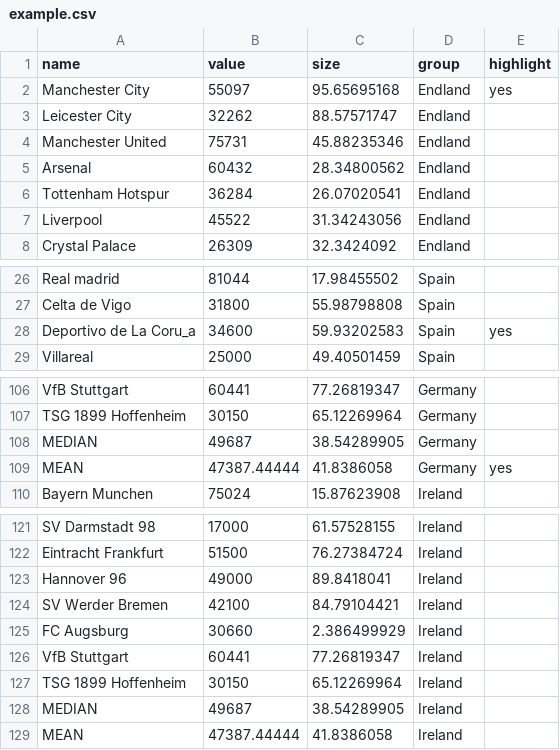
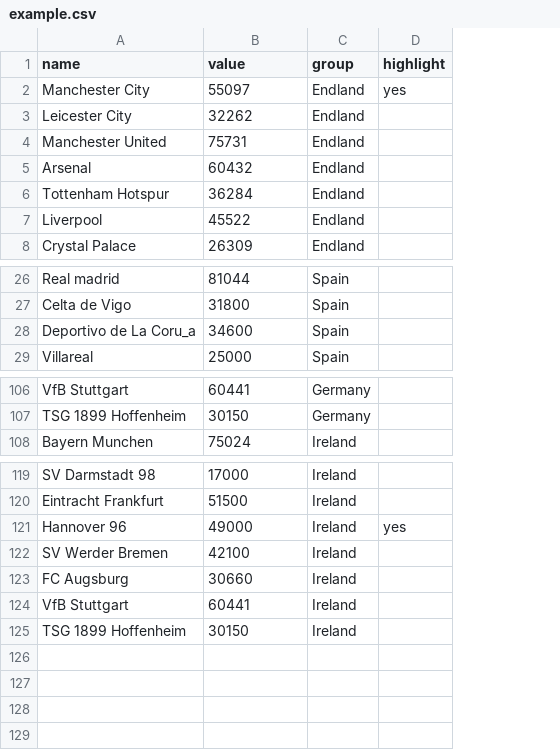
Before and after one commit to ft-interactive/visual-vocabulary-templates, a CSV file: dotplot/example.csv, drawn as a sheet; only a part is shown, gaps mark what is left out; removed rows and columns are numbered as before the commit, all else as after; the diff covers the shown part only; the diff names each change by its address in the sheet, - before the commit and + after, or states it on an @@ line.

```diff
--- a/dotplot/example.csv
+++ b/dotplot/example.csv
-column C (size), rows 2-8: 95.65695168 | 88.57571747 | 45.88235346 | 28.34800562 | 26.07020541 | 31.34243056 | 32.3424092; rows 26-29: 17.98455502 | 55.98798808 | 59.93202583 | 49.40501459; rows 106-107: 77.26819347 | 65.12269964; row 110: 15.87623908; rows 121-127: 61.57528155 | 76.27384724 | 89.8418041 | 84.79104421 | 2.386499929 | 77.26819347 | 65.12269964
-D28 (highlight): yes
+D28 (highlight): (empty)
-row 108: MEDIAN | 49687 | 38.54289905 | Germany
-row 109: MEAN | 47387.44444 | 41.8386058 | Germany | yes
-D121 (highlight): (empty)
+D121 (highlight): yes
-row 128: MEDIAN | 49687 | 38.54289905 | Ireland
-row 129: MEAN | 47387.44444 | 41.8386058 | Ireland
```
Also changed, not shown: 2 edited cells elsewhere in this file, 2 other files.
